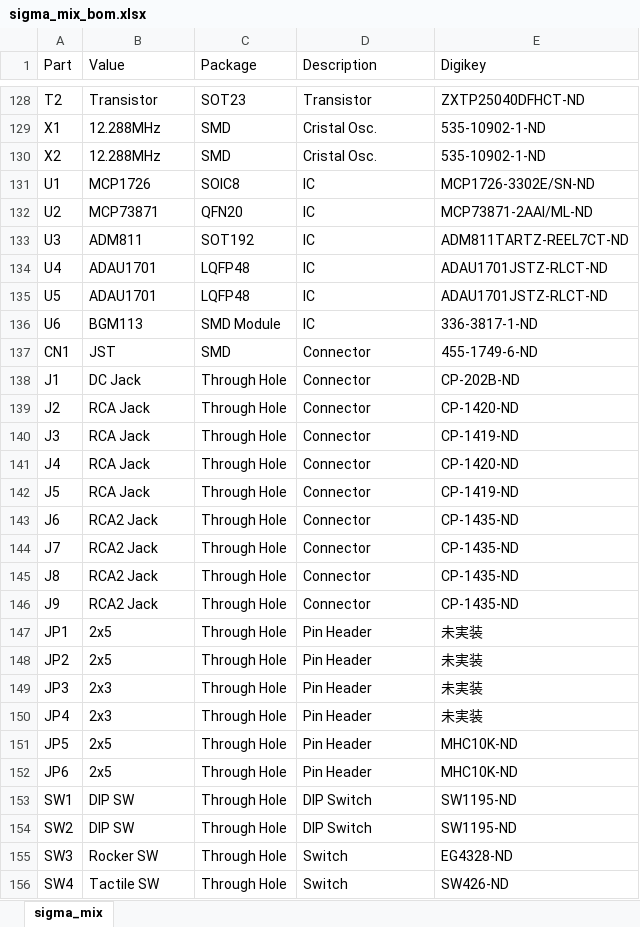
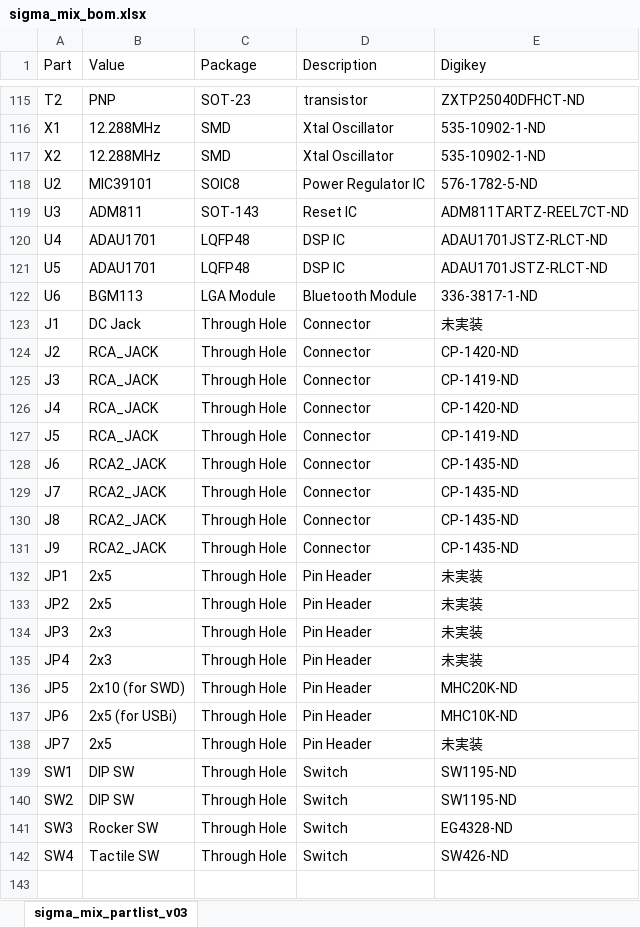
Before and after one commit to yamamo2shun1/SigmaMIX_Hardware, an Excel workbook: bom_partlist/sigma_mix_bom.xlsx, sheet sigma_mix_partlist_v03, drawn as a sheet; only a part is shown, gaps mark what is left out; values as stored, in another font and other column widths than the file's, no cell formats; conditional formats not drawn; removed rows and columns are numbered as before the commit, all else as after; the diff covers the shown part only; the diff names each change by its address in the sheet, - before the commit and + after, or states it on an @@ line.

```diff
--- a/bom_partlist/sigma_mix_bom.xlsx (sheet sigma_mix_partlist_v03)
+++ b/bom_partlist/sigma_mix_bom.xlsx (sheet sigma_mix_partlist_v03)
-sheet tab: sigma_mix
+sheet tab: sigma_mix_partlist_v03
-B115 (Value): Transistor
+B115 (Value): PNP
-C115 (Package): SOT23
+C115 (Package): SOT-23
-D115 (Description): Transistor
+D115 (Description): transistor
-D116:D117 (Description): Cristal Osc.
+D116:D117 (Description): Xtal Oscillator
-row 131: U1 | MCP1726 | SOIC8 | IC | MCP1726-3302E/SN-ND
-B118 (Value): MCP73871
+B118 (Value): MIC39101
-C118 (Package): QFN20
+C118 (Package): SOIC8
-D118 (Description): IC
+D118 (Description): Power Regulator IC
-E118 (Digikey): MCP73871-2AAI/ML-ND
+E118 (Digikey): 576-1782-5-ND
-C119 (Package): SOT192
+C119 (Package): SOT-143
-D119 (Description): IC
+D119 (Description): Reset IC
-D120:D121 (Description): IC
+D120:D121 (Description): DSP IC
-C122 (Package): SMD Module
+C122 (Package): LGA Module
-D122 (Description): IC
+D122 (Description): Bluetooth Module
-row 137: CN1 | JST | SMD | Connector | 455-1749-6-ND
-E123 (Digikey): CP-202B-ND
+E123 (Digikey): 未実装
-B124:B127 (Value): RCA Jack
+B124:B127 (Value): RCA_JACK
-B128:B131 (Value): RCA2 Jack
+B128:B131 (Value): RCA2_JACK
-B136 (Value): 2x5
+B136 (Value): 2x10 (for SWD)
-E136 (Digikey): MHC10K-ND
+E136 (Digikey): MHC20K-ND
-B137 (Value): 2x5
+B137 (Value): 2x5 (for USBi)
+row 138: JP7 | 2x5 | Through Hole | Pin Header | 未実装
-D139:D140 (Description): DIP Switch
+D139:D140 (Description): Switch
```
Also changed, not shown: 13 removed rows and 159 edited cells elsewhere in this sheet, cell formats, 1 other file.
